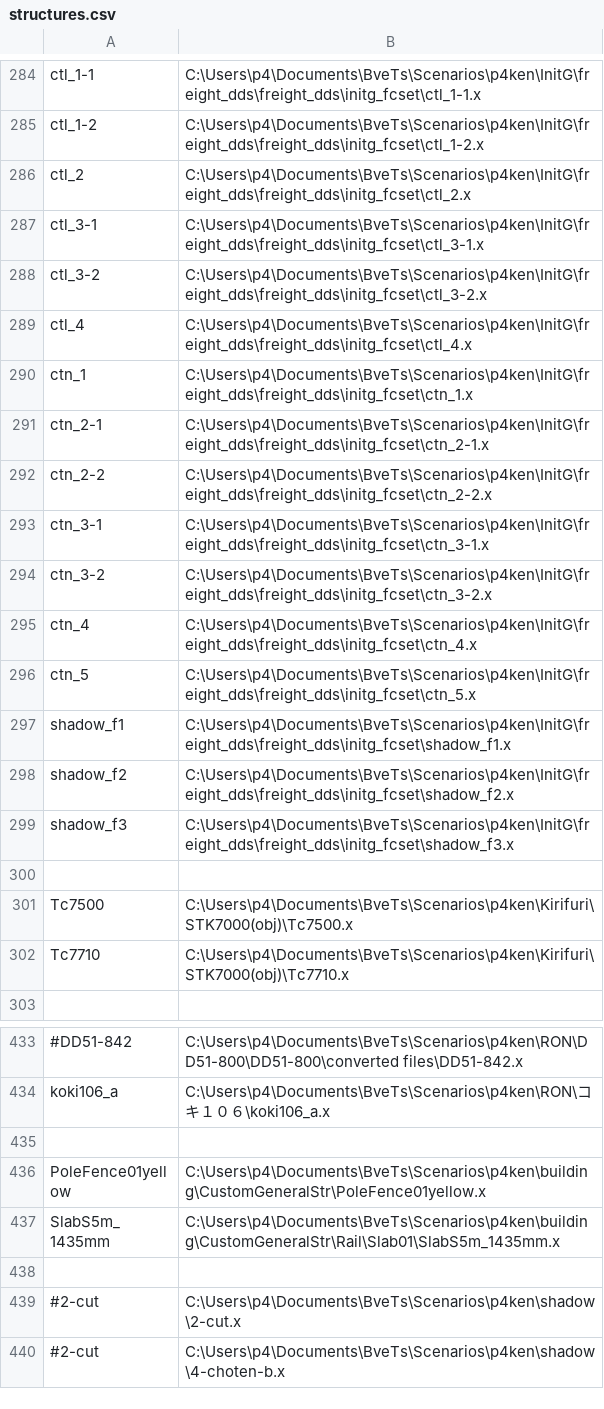
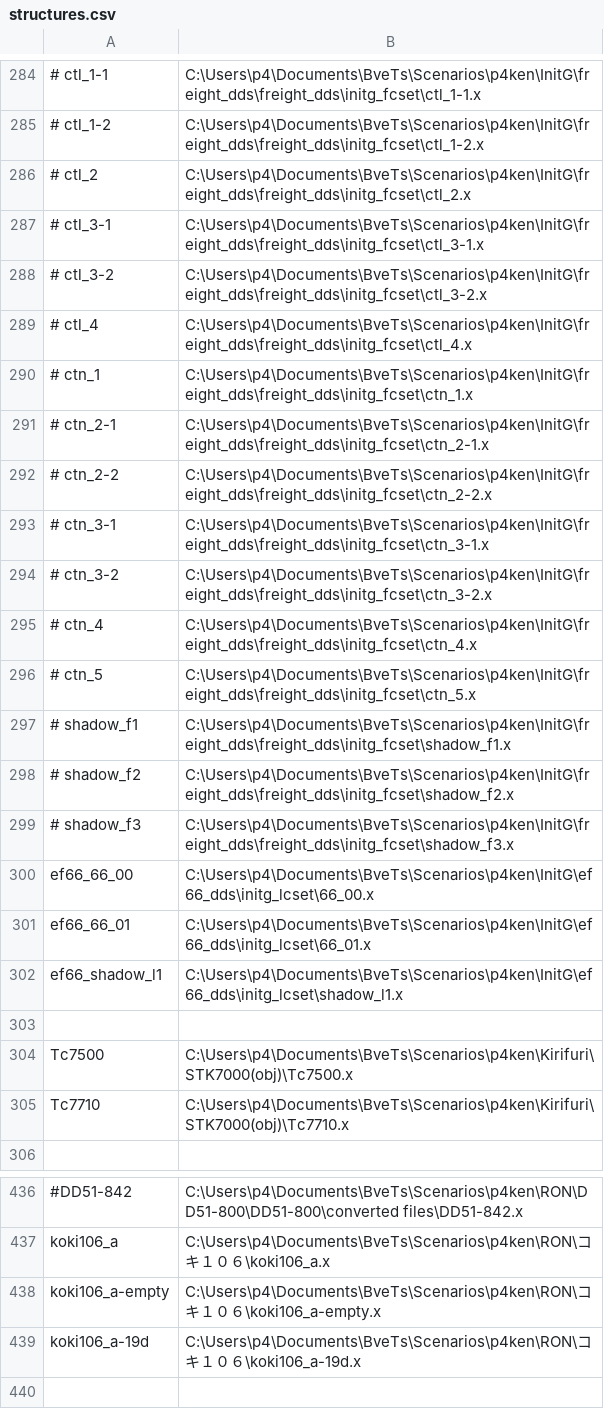
Before and after one commit to p4ken/sj-map, a CSV file: landscape/structures.csv, drawn as a sheet; only a part is shown, gaps mark what is left out; the shorter side is filled out with more unchanged rows; the diff covers the shown part only; the diff names each change by its address in the sheet, - before the commit and + after, or states it on an @@ line.

```diff
--- a/landscape/structures.csv
+++ b/landscape/structures.csv
-A284: ctl_1-1
+A284: # ctl_1-1
-A285: ctl_1-2
+A285: # ctl_1-2
-A286: ctl_2
+A286: # ctl_2
-A287: ctl_3-1
+A287: # ctl_3-1
-A288: ctl_3-2
+A288: # ctl_3-2
-A289: ctl_4
+A289: # ctl_4
-A290: ctn_1
+A290: # ctn_1
-A291: ctn_2-1
+A291: # ctn_2-1
-A292: ctn_2-2
+A292: # ctn_2-2
-A293: ctn_3-1
+A293: # ctn_3-1
-A294: ctn_3-2
+A294: # ctn_3-2
-A295: ctn_4
+A295: # ctn_4
-A296: ctn_5
+A296: # ctn_5
-A297: shadow_f1
+A297: # shadow_f1
-A298: shadow_f2
+A298: # shadow_f2
-A299: shadow_f3
+A299: # shadow_f3
+row 300: ef66_66_00 | C:\Users\p4\Documents\BveTs\Scenarios\p4ken\InitG\ef66_dds\initg_lcset\66_00.x
+row 301: ef66_66_01 | C:\Users\p4\Documents\BveTs\Scenarios\p4ken\InitG\ef66_dds\initg_lcset\66_01.x
+row 302: ef66_shadow_l1 | C:\Users\p4\Documents\BveTs\Scenarios\p4ken\InitG\ef66_dds\initg_lcset\shadow_l1.x
+row 438: koki106_a-empty | C:\Users\p4\Documents\BveTs\Scenarios\p4ken\RON\コキ１０６\koki106_a-empty.x
+row 439: koki106_a-19d | C:\Users\p4\Documents\BveTs\Scenarios\p4ken\RON\コキ１０６\koki106_a-19d.x
```
Also changed, not shown: 28 edited cells elsewhere in this file, 5 other files.
